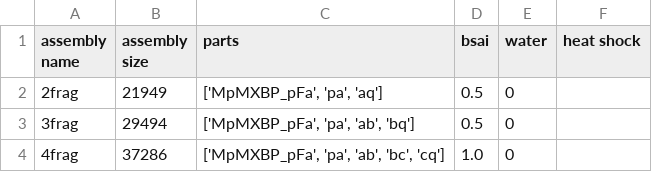
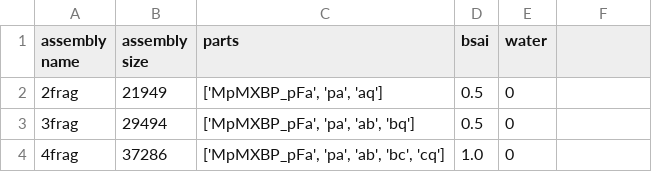
Before and after one commit to Edinburgh-Genome-Foundry/OT2Metclo, a CSV file: assembly_data.csv, drawn as a sheet.

```diff
--- a/assembly_data.csv
+++ b/assembly_data.csv
@@ -1,2 +1,2 @@
-assembly name,assembly size,parts,bsai,water,heat shock
+assembly name,assembly size,parts,bsai,water
 2frag,21949,"['MpMXBP_pFa', 'pa', 'aq']",0.5,0
```
Also changed, not shown: 8 other files.
